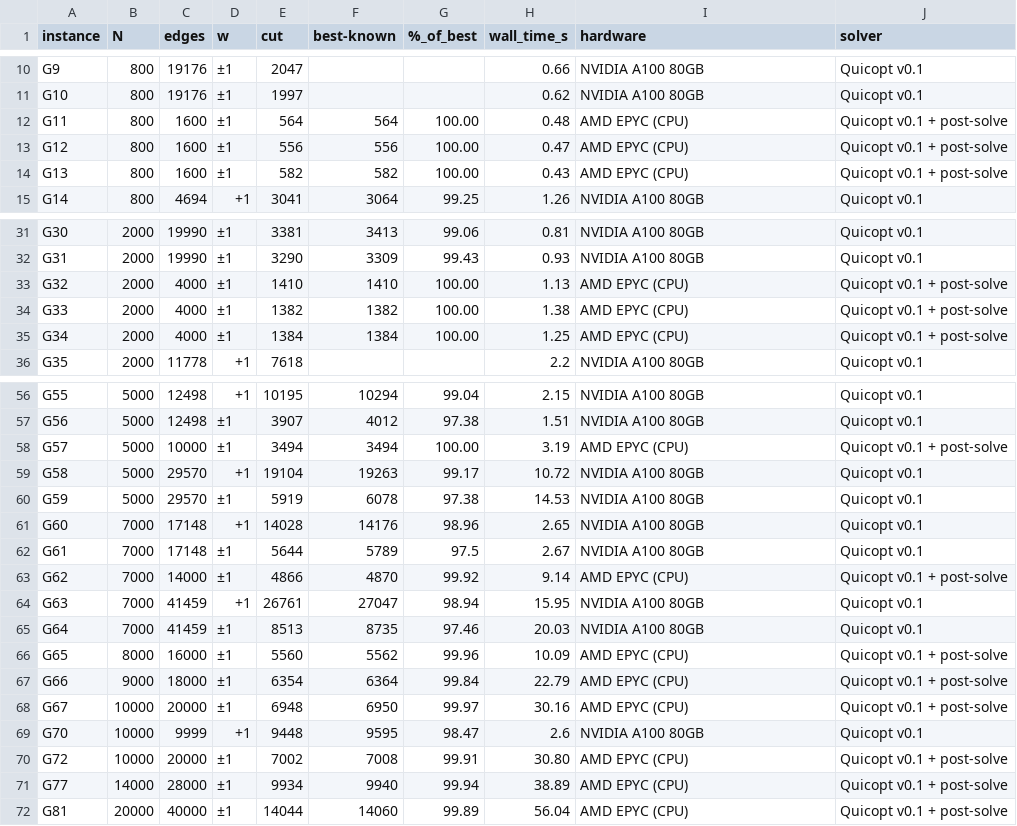
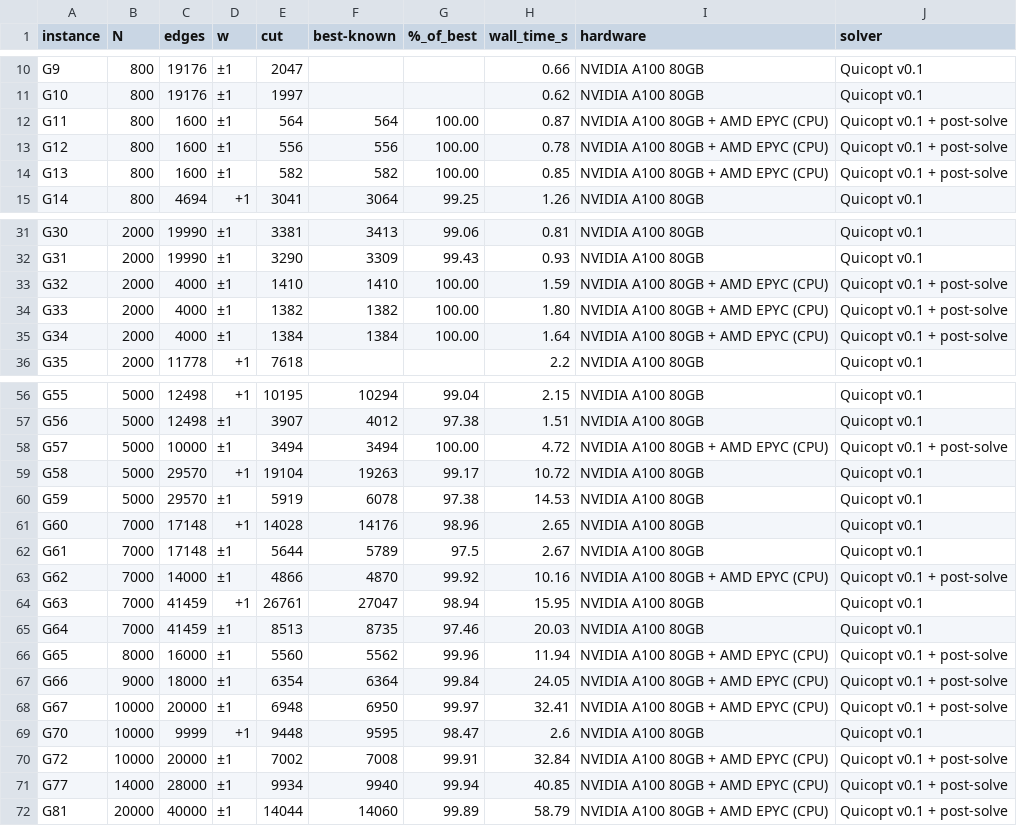
Before and after one commit to timbode/QuicoptBenchmarks, a CSV file: data/gset.csv, drawn as a sheet; only a part is shown, gaps mark what is left out.

Commit message:
GSET: cooled rows report A100+CPU hardware and total pipeline wall-time
A cooled cut needs both the A100 anneal (corpus) and the CPU post-solve, so the
row reports both devices and the summed wall-clock, not the cooling stage alone.

```diff
--- a/data/gset.csv
+++ b/data/gset.csv
@@ -11,5 +11,5 @@ G9,800,19176,±1,2047,,,0.66,NVIDIA A100 80GB,Quicopt v0.1
 G10,800,19176,±1,1997,,,0.62,NVIDIA A100 80GB,Quicopt v0.1
-G11,800,1600,±1,564,564,100.00,0.48,AMD EPYC (CPU),Quicopt v0.1 + post-solve
-G12,800,1600,±1,556,556,100.00,0.47,AMD EPYC (CPU),Quicopt v0.1 + post-solve
-G13,800,1600,±1,582,582,100.00,0.43,AMD EPYC (CPU),Quicopt v0.1 + post-solve
+G11,800,1600,±1,564,564,100.00,0.87,NVIDIA A100 80GB + AMD EPYC (CPU),Quicopt v0.1 + post-solve
+G12,800,1600,±1,556,556,100.00,0.78,NVIDIA A100 80GB + AMD EPYC (CPU),Quicopt v0.1 + post-solve
+G13,800,1600,±1,582,582,100.00,0.85,NVIDIA A100 80GB + AMD EPYC (CPU),Quicopt v0.1 + post-solve
 G14,800,4694,+1,3041,3064,99.25,1.26,NVIDIA A100 80GB,Quicopt v0.1
@@ -32,5 +32,5 @@ G30,2000,19990,±1,3381,3413,99.06,0.81,NVIDIA A100 80GB,Quicopt v0.1
 G31,2000,19990,±1,3290,3309,99.43,0.93,NVIDIA A100 80GB,Quicopt v0.1
-G32,2000,4000,±1,1410,1410,100.00,1.13,AMD EPYC (CPU),Quicopt v0.1 + post-solve
-G33,2000,4000,±1,1382,1382,100.00,1.38,AMD EPYC (CPU),Quicopt v0.1 + post-solve
-G34,2000,4000,±1,1384,1384,100.00,1.25,AMD EPYC (CPU),Quicopt v0.1 + post-solve
+G32,2000,4000,±1,1410,1410,100.00,1.59,NVIDIA A100 80GB + AMD EPYC (CPU),Quicopt v0.1 + post-solve
+G33,2000,4000,±1,1382,1382,100.00,1.80,NVIDIA A100 80GB + AMD EPYC (CPU),Quicopt v0.1 + post-solve
+G34,2000,4000,±1,1384,1384,100.00,1.64,NVIDIA A100 80GB + AMD EPYC (CPU),Quicopt v0.1 + post-solve
 G35,2000,11778,+1,7618,,,2.2,NVIDIA A100 80GB,Quicopt v0.1
@@ -57,3 +57,3 @@ G55,5000,12498,+1,10195,10294,99.04,2.15,NVIDIA A100 80GB,Quicopt v0.1
 G56,5000,12498,±1,3907,4012,97.38,1.51,NVIDIA A100 80GB,Quicopt v0.1
-G57,5000,10000,±1,3494,3494,100.00,3.19,AMD EPYC (CPU),Quicopt v0.1 + post-solve
+G57,5000,10000,±1,3494,3494,100.00,4.72,NVIDIA A100 80GB + AMD EPYC (CPU),Quicopt v0.1 + post-solve
 G58,5000,29570,+1,19104,19263,99.17,10.72,NVIDIA A100 80GB,Quicopt v0.1
@@ -62,11 +62,11 @@ G60,7000,17148,+1,14028,14176,98.96,2.65,NVIDIA A100 80GB,Quicopt v0.1
 G61,7000,17148,±1,5644,5789,97.5,2.67,NVIDIA A100 80GB,Quicopt v0.1
-G62,7000,14000,±1,4866,4870,99.92,9.14,AMD EPYC (CPU),Quicopt v0.1 + post-solve
+G62,7000,14000,±1,4866,4870,99.92,10.16,NVIDIA A100 80GB + AMD EPYC (CPU),Quicopt v0.1 + post-solve
 G63,7000,41459,+1,26761,27047,98.94,15.95,NVIDIA A100 80GB,Quicopt v0.1
 G64,7000,41459,±1,8513,8735,97.46,20.03,NVIDIA A100 80GB,Quicopt v0.1
-G65,8000,16000,±1,5560,5562,99.96,10.09,AMD EPYC (CPU),Quicopt v0.1 + post-solve
-G66,9000,18000,±1,6354,6364,99.84,22.79,AMD EPYC (CPU),Quicopt v0.1 + post-solve
-G67,10000,20000,±1,6948,6950,99.97,30.16,AMD EPYC (CPU),Quicopt v0.1 + post-solve
+G65,8000,16000,±1,5560,5562,99.96,11.94,NVIDIA A100 80GB + AMD EPYC (CPU),Quicopt v0.1 + post-solve
+G66,9000,18000,±1,6354,6364,99.84,24.05,NVIDIA A100 80GB + AMD EPYC (CPU),Quicopt v0.1 + post-solve
+G67,10000,20000,±1,6948,6950,99.97,32.41,NVIDIA A100 80GB + AMD EPYC (CPU),Quicopt v0.1 + post-solve
 G70,10000,9999,+1,9448,9595,98.47,2.6,NVIDIA A100 80GB,Quicopt v0.1
-G72,10000,20000,±1,7002,7008,99.91,30.80,AMD EPYC (CPU),Quicopt v0.1 + post-solve
-G77,14000,28000,±1,9934,9940,99.94,38.89,AMD EPYC (CPU),Quicopt v0.1 + post-solve
-G81,20000,40000,±1,14044,14060,99.89,56.04,AMD EPYC (CPU),Quicopt v0.1 + post-solve
+G72,10000,20000,±1,7002,7008,99.91,32.84,NVIDIA A100 80GB + AMD EPYC (CPU),Quicopt v0.1 + post-solve
+G77,14000,28000,±1,9934,9940,99.94,40.85,NVIDIA A100 80GB + AMD EPYC (CPU),Quicopt v0.1 + post-solve
+G81,20000,40000,±1,14044,14060,99.89,58.79,NVIDIA A100 80GB + AMD EPYC (CPU),Quicopt v0.1 + post-solve
```
Also changed, not shown: 2 other files.
